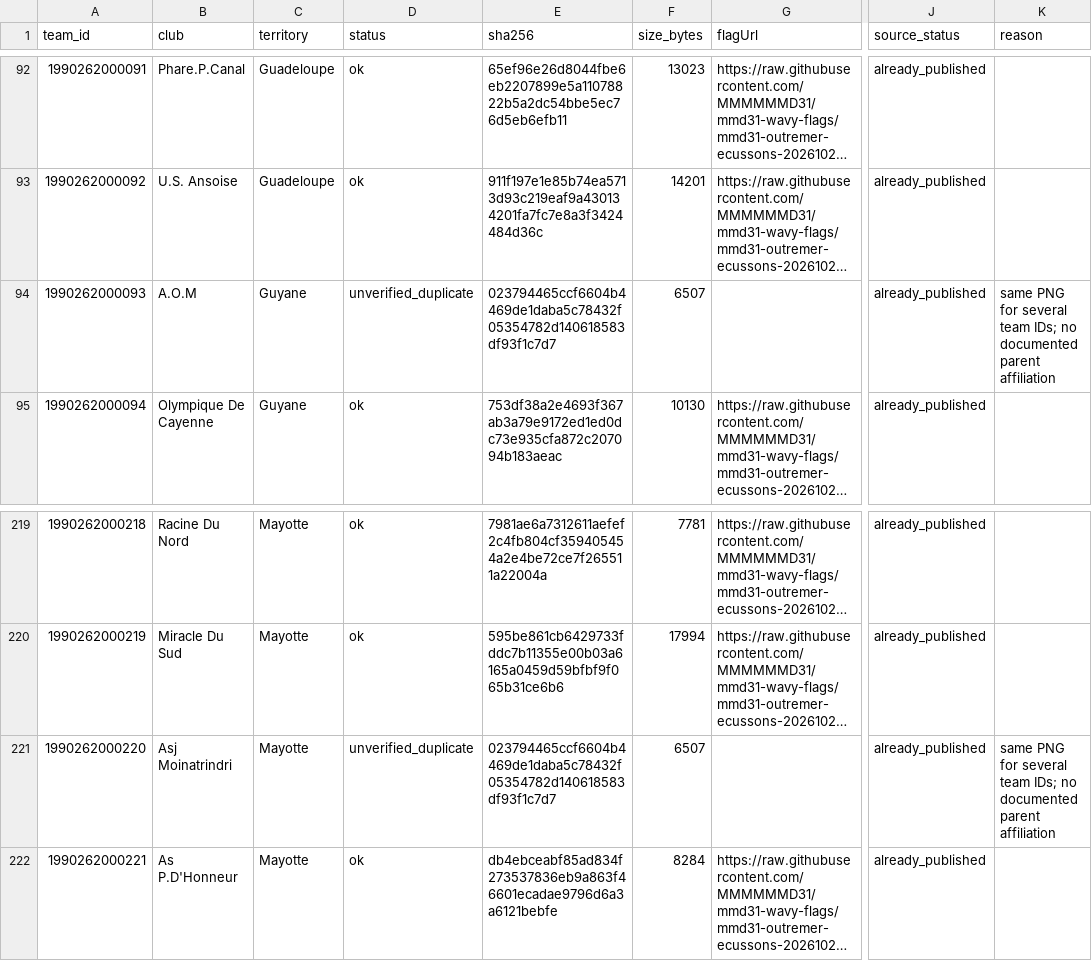
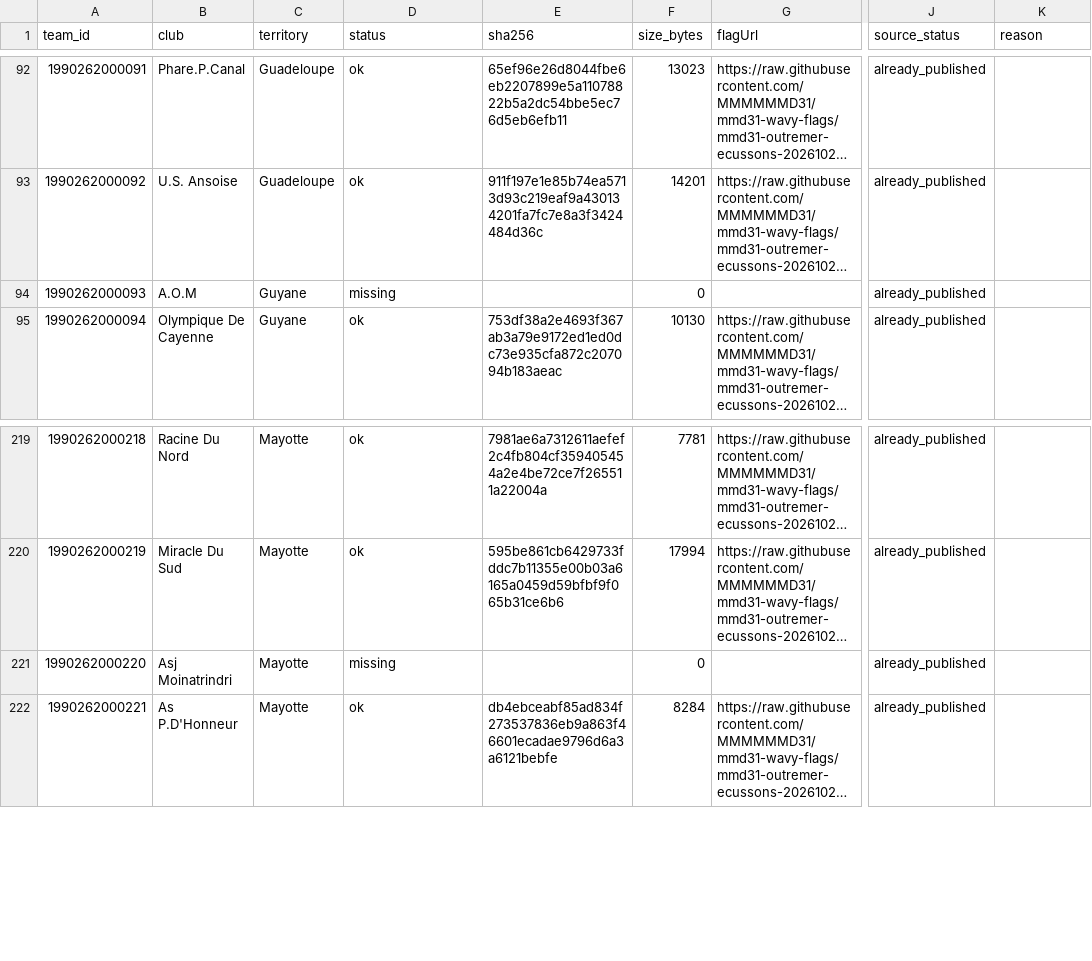
Before and after one commit to MMMMMMD31/mmd31-wavy-flags, a CSV file: audit/outremer-2026-27/published_overseas_manifest.csv, drawn as a sheet; only a part is shown, gaps mark what is left out; long unchanged cells end in …; the diff names each change by its address in the sheet, - before the commit and + after, or states it on an @@ line.

```diff
--- a/audit/outremer-2026-27/published_overseas_manifest.csv
+++ b/audit/outremer-2026-27/published_overseas_manifest.csv
-D94 (status): unverified_duplicate
+D94 (status): missing
-E94 (sha256): 023794465ccf6604b4469de1daba5c78432f05354782d140618583df93f1c7d7
+E94 (sha256): (empty)
-F94 (size_bytes): 6507
+F94 (size_bytes): 0
-K94 (reason): same PNG for several team IDs; no documented parent affiliation
+K94 (reason): (empty)
-D221 (status): unverified_duplicate
+D221 (status): missing
-E221 (sha256): 023794465ccf6604b4469de1daba5c78432f05354782d140618583df93f1c7d7
+E221 (sha256): (empty)
-F221 (size_bytes): 6507
+F221 (size_bytes): 0
-K221 (reason): same PNG for several team IDs; no documented parent affiliation
+K221 (reason): (empty)
```
Also changed, not shown: 1 other file.
